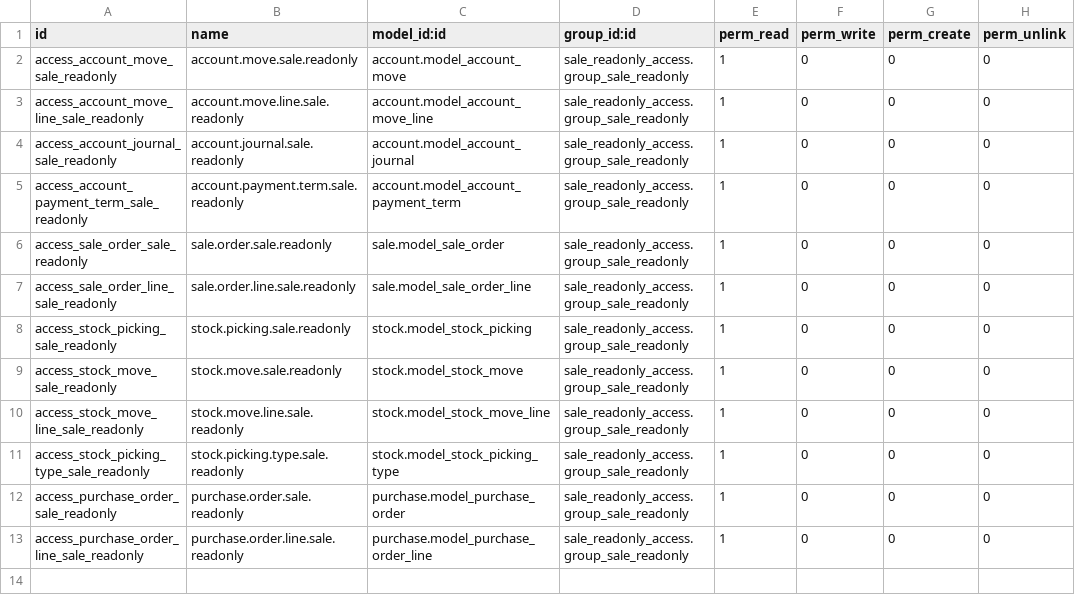
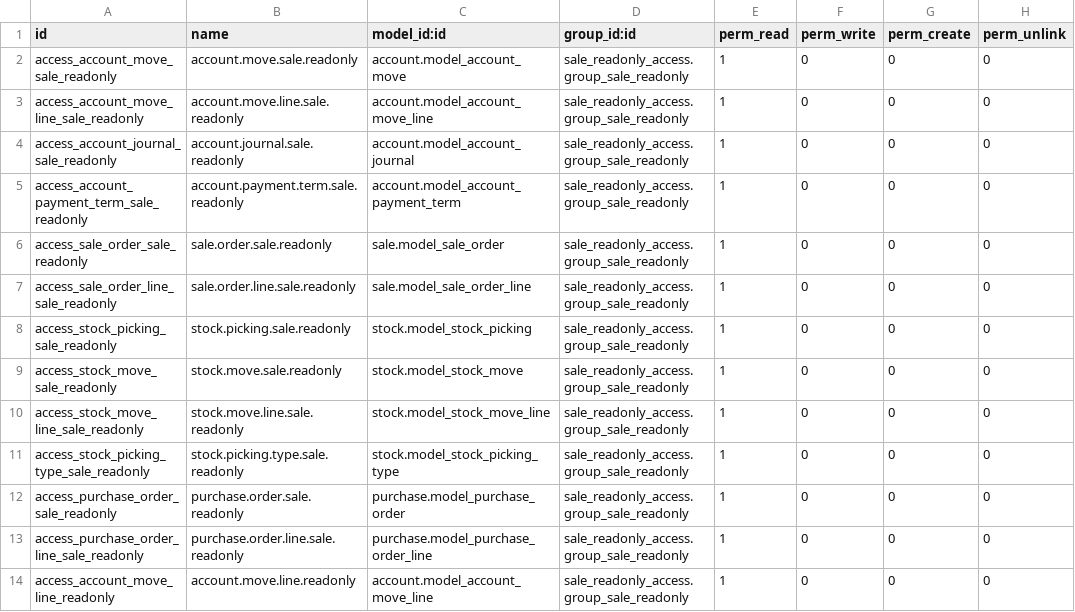
Before and after one commit to SinauGit/limawira, a CSV file: project_invoice_readonly/security/ir.model.access.csv, drawn as a sheet; the diff names each change by its address in the sheet, - before the commit and + after, or states it on an @@ line.

Commit message:
tambah modul purchase_bs_access 4

```diff
--- a/project_invoice_readonly/security/ir.model.access.csv
+++ b/project_invoice_readonly/security/ir.model.access.csv
+row 14: access_account_move_line_readonly | account.move.line.readonly | account.model_account_move_line | sale_readonly_access.group_sale_readonly | 1 | 0 | 0 | 0
```
Also changed, not shown: 1 other file.
